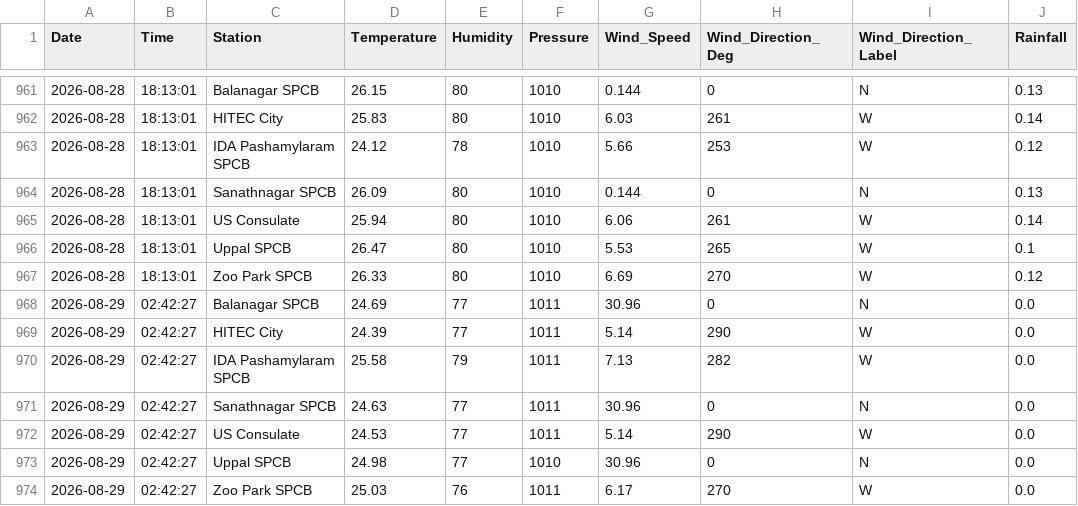
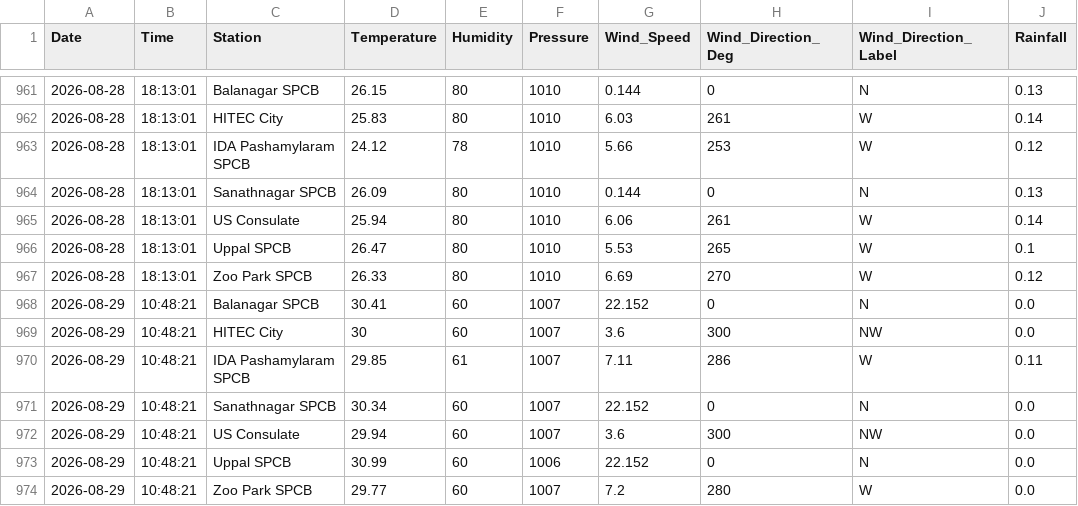
Before and after one commit to Rohan0639/Forecast, a CSV file: api/data/hyderabad_live_weather.csv, drawn as a sheet; only a part is shown, gaps mark what is left out.

```diff
--- a/api/data/hyderabad_live_weather.csv
+++ b/api/data/hyderabad_live_weather.csv
@@ -967,8 +967,8 @@ Date,Time,Station,Temperature,Humidity,Pressure,Wind_Speed,Wind_Direction_Deg,Wi
 2026-08-28,18:13:01,Zoo Park SPCB,26.33,80,1010,6.69,270,W,0.12
-2026-08-29,02:42:27,Balanagar SPCB,24.69,77,1011,30.96,0,N,0.0
-2026-08-29,02:42:27,HITEC City,24.39,77,1011,5.14,290,W,0.0
-2026-08-29,02:42:27,IDA Pashamylaram SPCB,25.58,79,1011,7.13,282,W,0.0
-2026-08-29,02:42:27,Sanathnagar SPCB,24.63,77,1011,30.96,0,N,0.0
-2026-08-29,02:42:27,US Consulate,24.53,77,1011,5.14,290,W,0.0
-2026-08-29,02:42:27,Uppal SPCB,24.98,77,1010,30.96,0,N,0.0
-2026-08-29,02:42:27,Zoo Park SPCB,25.03,76,1011,6.17,270,W,0.0
+2026-08-29,10:48:21,Balanagar SPCB,30.41,60,1007,22.152,0,N,0.0
+2026-08-29,10:48:21,HITEC City,30,60,1007,3.6,300,NW,0.0
+2026-08-29,10:48:21,IDA Pashamylaram SPCB,29.85,61,1007,7.11,286,W,0.11
+2026-08-29,10:48:21,Sanathnagar SPCB,30.34,60,1007,22.152,0,N,0.0
+2026-08-29,10:48:21,US Consulate,29.94,60,1007,3.6,300,NW,0.0
+2026-08-29,10:48:21,Uppal SPCB,30.99,60,1006,22.152,0,N,0.0
+2026-08-29,10:48:21,Zoo Park SPCB,29.77,60,1007,7.2,280,W,0.0
```
Also changed, not shown: api/data/live_aqi_dataset.csv.
